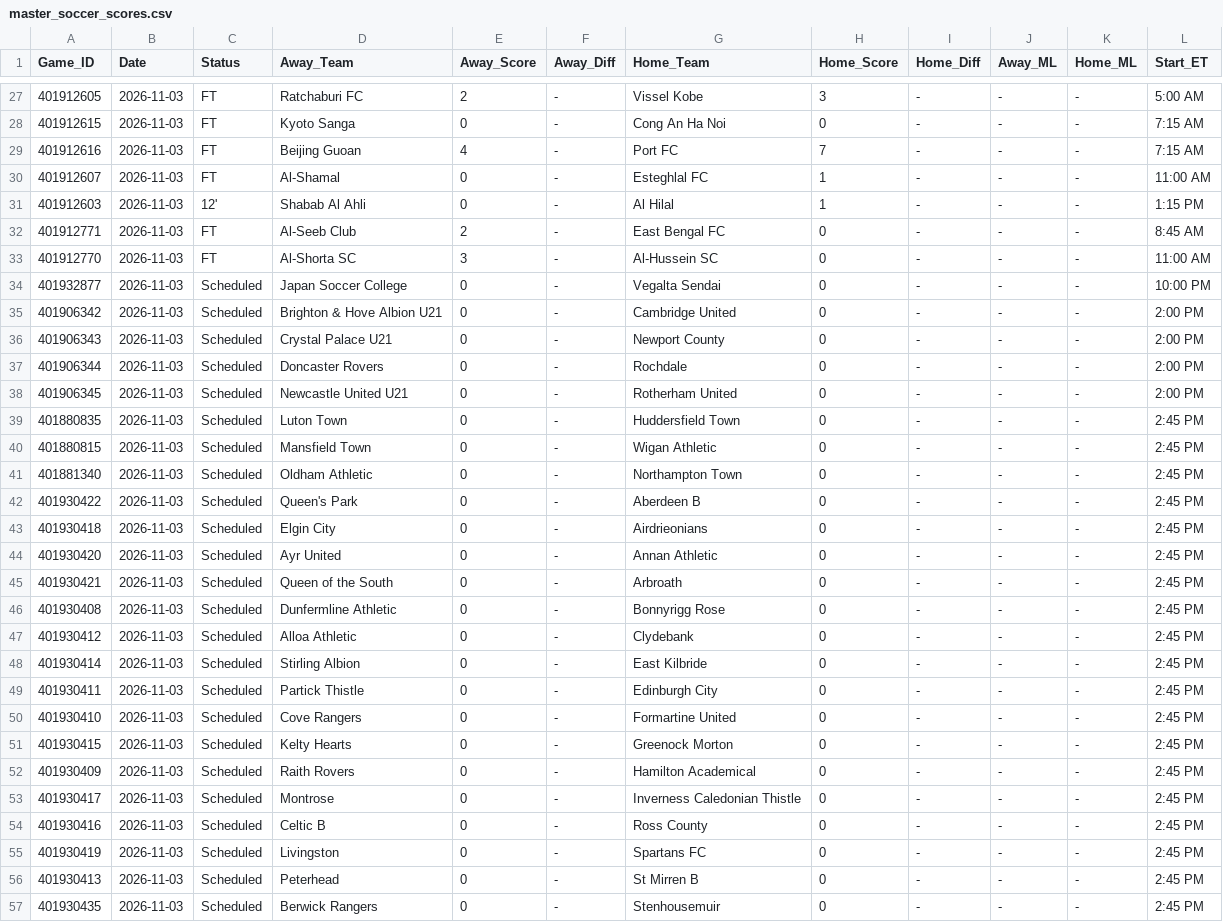
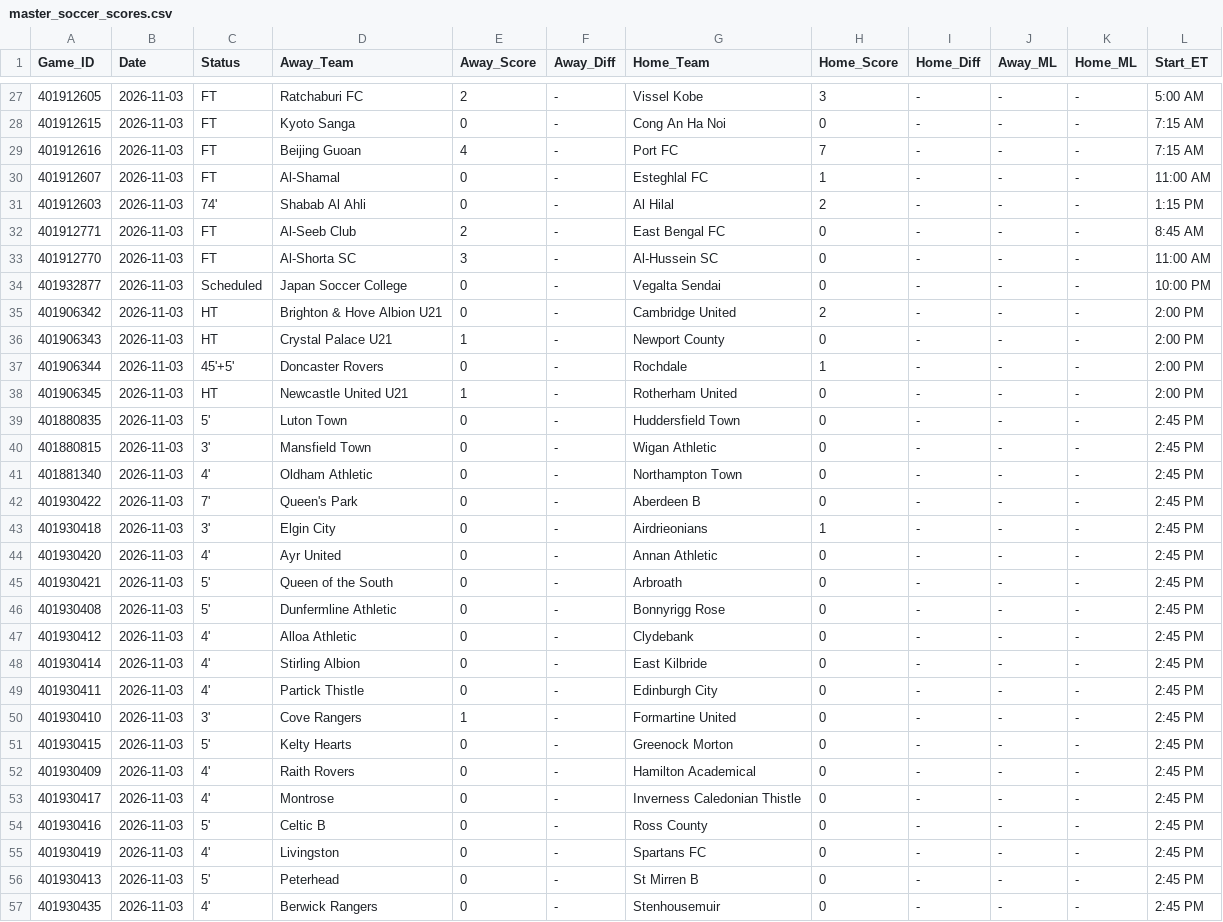
Before and after one commit to danreed001-droid/sport, a CSV file: data/raw/master_soccer_scores.csv, drawn as a sheet; only a part is shown, gaps mark what is left out; the diff covers the shown part only.

```diff
--- a/data/raw/master_soccer_scores.csv
+++ b/data/raw/master_soccer_scores.csv
@@ -30,3 +30,3 @@ Game_ID,Date,Status,Away_Team,Away_Score,Away_Diff,Home_Team,Home_Score,Home_Dif
 401912607,2026-11-03,FT,Al-Shamal,0,-,Esteghlal FC,1,-,-,-,11:00 AM
-401912603,2026-11-03,12',Shabab Al Ahli,0,-,Al Hilal,1,-,-,-,1:15 PM
+401912603,2026-11-03,74',Shabab Al Ahli,0,-,Al Hilal,2,-,-,-,1:15 PM
 401912771,2026-11-03,FT,Al-Seeb Club,2,-,East Bengal FC,0,-,-,-,8:45 AM
@@ -34,24 +34,24 @@ Game_ID,Date,Status,Away_Team,Away_Score,Away_Diff,Home_Team,Home_Score,Home_Dif
 401932877,2026-11-03,Scheduled,Japan Soccer College,0,-,Vegalta Sendai,0,-,-,-,10:00 PM
-401906342,2026-11-03,Scheduled,Brighton & Hove Albion U21,0,-,Cambridge United,0,-,-,-,2:00 PM
-401906343,2026-11-03,Scheduled,Crystal Palace U21,0,-,Newport County,0,-,-,-,2:00 PM
-401906344,2026-11-03,Scheduled,Doncaster Rovers,0,-,Rochdale,0,-,-,-,2:00 PM
-401906345,2026-11-03,Scheduled,Newcastle United U21,0,-,Rotherham United,0,-,-,-,2:00 PM
-401880835,2026-11-03,Scheduled,Luton Town,0,-,Huddersfield Town,0,-,-,-,2:45 PM
-401880815,2026-11-03,Scheduled,Mansfield Town,0,-,Wigan Athletic,0,-,-,-,2:45 PM
-401881340,2026-11-03,Scheduled,Oldham Athletic,0,-,Northampton Town,0,-,-,-,2:45 PM
-401930422,2026-11-03,Scheduled,Queen's Park,0,-,Aberdeen B,0,-,-,-,2:45 PM
-401930418,2026-11-03,Scheduled,Elgin City,0,-,Airdrieonians,0,-,-,-,2:45 PM
-401930420,2026-11-03,Scheduled,Ayr United,0,-,Annan Athletic,0,-,-,-,2:45 PM
-401930421,2026-11-03,Scheduled,Queen of the South,0,-,Arbroath,0,-,-,-,2:45 PM
-401930408,2026-11-03,Scheduled,Dunfermline Athletic,0,-,Bonnyrigg Rose,0,-,-,-,2:45 PM
-401930412,2026-11-03,Scheduled,Alloa Athletic,0,-,Clydebank,0,-,-,-,2:45 PM
-401930414,2026-11-03,Scheduled,Stirling Albion,0,-,East Kilbride,0,-,-,-,2:45 PM
-401930411,2026-11-03,Scheduled,Partick Thistle,0,-,Edinburgh City,0,-,-,-,2:45 PM
-401930410,2026-11-03,Scheduled,Cove Rangers,0,-,Formartine United,0,-,-,-,2:45 PM
-401930415,2026-11-03,Scheduled,Kelty Hearts,0,-,Greenock Morton,0,-,-,-,2:45 PM
-401930409,2026-11-03,Scheduled,Raith Rovers,0,-,Hamilton Academical,0,-,-,-,2:45 PM
-401930417,2026-11-03,Scheduled,Montrose,0,-,Inverness Caledonian Thistle,0,-,-,-,2:45 PM
-401930416,2026-11-03,Scheduled,Celtic B,0,-,Ross County,0,-,-,-,2:45 PM
-401930419,2026-11-03,Scheduled,Livingston,0,-,Spartans FC,0,-,-,-,2:45 PM
-401930413,2026-11-03,Scheduled,Peterhead,0,-,St Mirren B,0,-,-,-,2:45 PM
-401930435,2026-11-03,Scheduled,Berwick Rangers,0,-,Stenhousemuir,0,-,-,-,2:45 PM
+401906342,2026-11-03,HT,Brighton & Hove Albion U21,0,-,Cambridge United,2,-,-,-,2:00 PM
+401906343,2026-11-03,HT,Crystal Palace U21,1,-,Newport County,0,-,-,-,2:00 PM
+401906344,2026-11-03,45'+5',Doncaster Rovers,0,-,Rochdale,1,-,-,-,2:00 PM
+401906345,2026-11-03,HT,Newcastle United U21,1,-,Rotherham United,0,-,-,-,2:00 PM
+401880835,2026-11-03,5',Luton Town,0,-,Huddersfield Town,0,-,-,-,2:45 PM
+401880815,2026-11-03,3',Mansfield Town,0,-,Wigan Athletic,0,-,-,-,2:45 PM
+401881340,2026-11-03,4',Oldham Athletic,0,-,Northampton Town,0,-,-,-,2:45 PM
+401930422,2026-11-03,7',Queen's Park,0,-,Aberdeen B,0,-,-,-,2:45 PM
+401930418,2026-11-03,3',Elgin City,0,-,Airdrieonians,1,-,-,-,2:45 PM
+401930420,2026-11-03,4',Ayr United,0,-,Annan Athletic,0,-,-,-,2:45 PM
+401930421,2026-11-03,5',Queen of the South,0,-,Arbroath,0,-,-,-,2:45 PM
+401930408,2026-11-03,5',Dunfermline Athletic,0,-,Bonnyrigg Rose,0,-,-,-,2:45 PM
+401930412,2026-11-03,4',Alloa Athletic,0,-,Clydebank,0,-,-,-,2:45 PM
+401930414,2026-11-03,4',Stirling Albion,0,-,East Kilbride,0,-,-,-,2:45 PM
+401930411,2026-11-03,4',Partick Thistle,0,-,Edinburgh City,0,-,-,-,2:45 PM
+401930410,2026-11-03,3',Cove Rangers,1,-,Formartine United,0,-,-,-,2:45 PM
+401930415,2026-11-03,5',Kelty Hearts,0,-,Greenock Morton,0,-,-,-,2:45 PM
+401930409,2026-11-03,4',Raith Rovers,0,-,Hamilton Academical,0,-,-,-,2:45 PM
+401930417,2026-11-03,4',Montrose,0,-,Inverness Caledonian Thistle,0,-,-,-,2:45 PM
+401930416,2026-11-03,5',Celtic B,0,-,Ross County,0,-,-,-,2:45 PM
+401930419,2026-11-03,4',Livingston,0,-,Spartans FC,0,-,-,-,2:45 PM
+401930413,2026-11-03,5',Peterhead,0,-,St Mirren B,0,-,-,-,2:45 PM
+401930435,2026-11-03,4',Berwick Rangers,0,-,Stenhousemuir,0,-,-,-,2:45 PM
```
Also changed, not shown: 23 edited cells elsewhere in this file, 7 other files.
